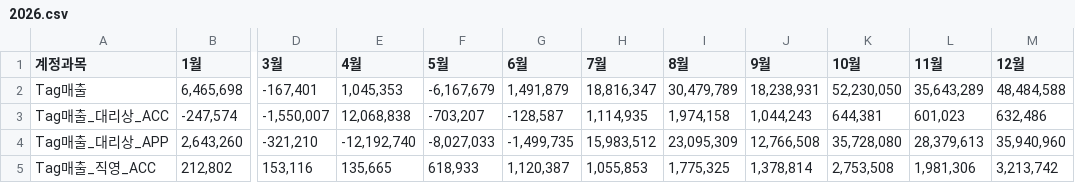
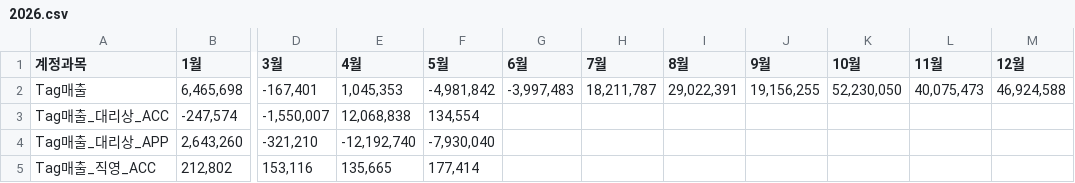
Before and after one commit to xuanm0221-dev/CNFS, a CSV file: 파일/PL_brand/discovery/2026.csv, drawn as a sheet; only a part is shown, gaps mark what is left out; the diff covers the shown part only; the diff names each change by its address in the sheet, - before the commit and + after, or states it on an @@ line.

```diff
--- a/파일/PL_brand/discovery/2026.csv
+++ b/파일/PL_brand/discovery/2026.csv
-F2 (5월): -6,167,679
+F2 (5월): -4,981,842
-G2 (6월): 1,491,879
+G2 (6월): -3,997,483
-H2 (7월): 18,816,347
+H2 (7월): 18,211,787
-I2 (8월): 30,479,789
+I2 (8월): 29,022,391
-J2 (9월): 18,238,931
+J2 (9월): 19,156,255
-L2 (11월): 35,643,289
+L2 (11월): 40,075,473
-M2 (12월): 48,484,588
+M2 (12월): 46,924,588
-F3 (5월): -703,207
+F3 (5월): 134,554
-G3 (6월): -128,587
+G3 (6월): (empty)
-H3 (7월): 1,114,935
+H3 (7월): (empty)
-I3 (8월): 1,974,158
+I3 (8월): (empty)
-J3 (9월): 1,044,243
+J3 (9월): (empty)
-K3 (10월): 644,381
+K3 (10월): (empty)
-L3 (11월): 601,023
+L3 (11월): (empty)
-M3 (12월): 632,486
+M3 (12월): (empty)
-F4 (5월): -8,027,033
+F4 (5월): -7,930,040
-G4 (6월): -1,499,735
+G4 (6월): (empty)
-H4 (7월): 15,983,512
+H4 (7월): (empty)
-I4 (8월): 23,095,309
+I4 (8월): (empty)
-J4 (9월): 12,766,508
+J4 (9월): (empty)
-K4 (10월): 35,728,080
+K4 (10월): (empty)
-L4 (11월): 28,379,613
+L4 (11월): (empty)
-M4 (12월): 35,940,960
+M4 (12월): (empty)
-F5 (5월): 618,933
+F5 (5월): 177,414
-G5 (6월): 1,120,387
+G5 (6월): (empty)
-H5 (7월): 1,055,853
+H5 (7월): (empty)
-I5 (8월): 1,775,325
+I5 (8월): (empty)
-J5 (9월): 1,378,814
+J5 (9월): (empty)
-K5 (10월): 2,753,508
+K5 (10월): (empty)
-L5 (11월): 1,981,306
+L5 (11월): (empty)
-M5 (12월): 3,213,742
+M5 (12월): (empty)
```
Also changed, not shown: 1 added row, 1 removed row and 125 edited cells elsewhere in this file, 보조파일(simu)/26년대리상출고계획.csv, 파일/BS/2026.csv, 16 other files.
